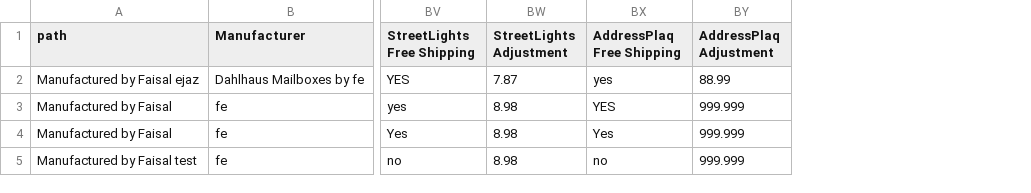
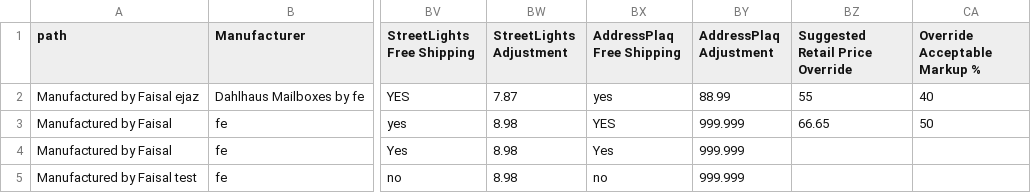
Before and after one commit to weblife/WebLife-Stores-Product-Database-System, a CSV file: public/sample_csv_input_files/items.csv, drawn as a sheet; only a part is shown, gaps mark what is left out; the diff names each change by its address in the sheet, - before the commit and + after, or states it on an @@ line.

Commit message:
suggested retail price and override markup addition, as well compscraper stores

```diff
--- a/public/sample_csv_input_files/items.csv
+++ b/public/sample_csv_input_files/items.csv
+column BZ (Suggested Retail Price Override), rows 2-3: 55 | 66.65
+column CA (Override Acceptable Markup %), rows 2-3: 40 | 50
```
Also changed, not shown: public/sample_csv_input_files/items (copy).csv, 14 other files.
